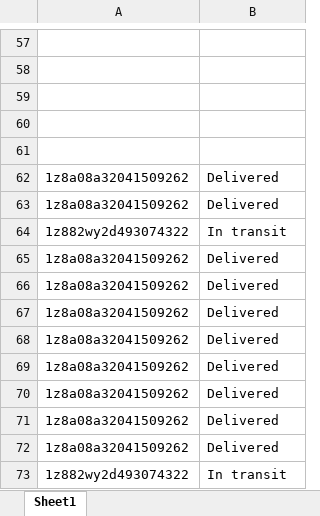
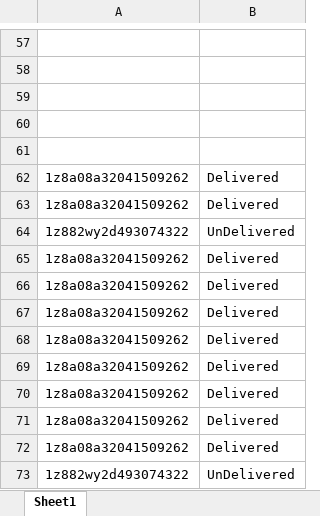
Before and after one commit to naveenKumar5935/UpsTracker, an Excel workbook: trackingUps.xlsx, sheet Sheet1, drawn as a sheet; only a part is shown, gaps mark what is left out; values as stored, in another font and other column widths than the file's, no borders; the diff covers the shown part only; the diff names each change by its address in the sheet, - before the commit and + after, or states it on an @@ line.

```diff
--- a/trackingUps.xlsx (sheet Sheet1)
+++ b/trackingUps.xlsx (sheet Sheet1)
-B64: In transit
+B64: UnDelivered
-B73: In transit
+B73: UnDelivered
```
Also changed, not shown: 6 edited cells elsewhere in this sheet, 1 other file.
